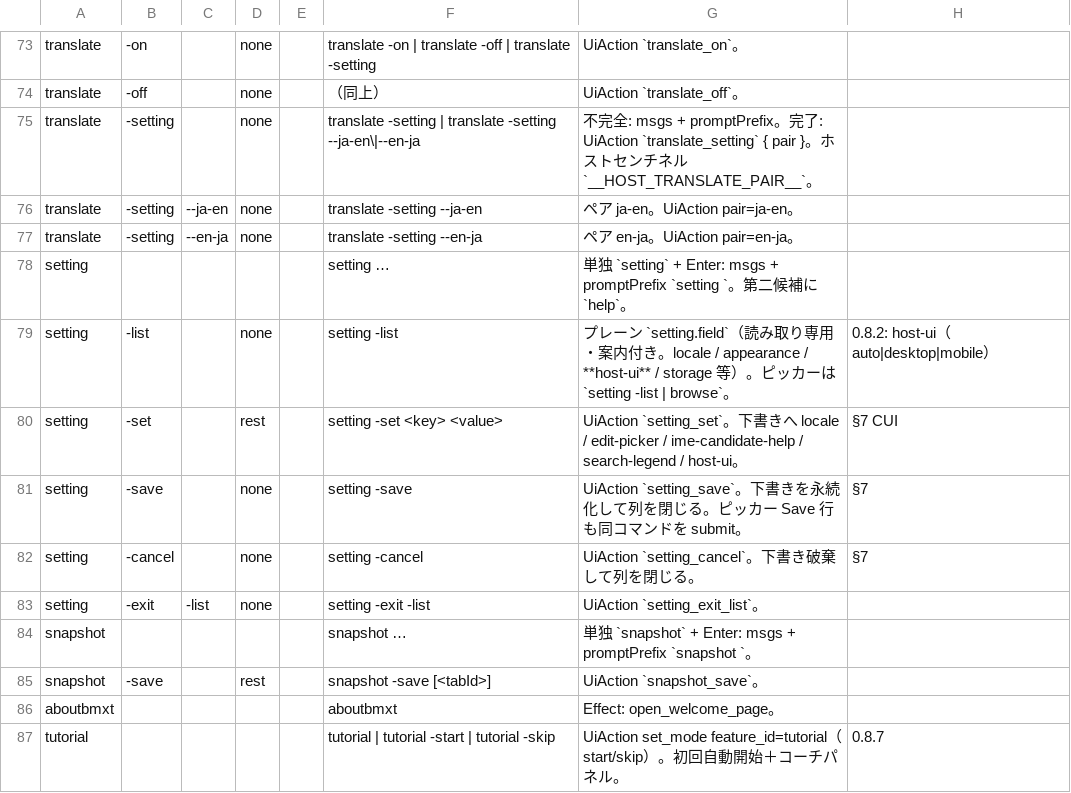
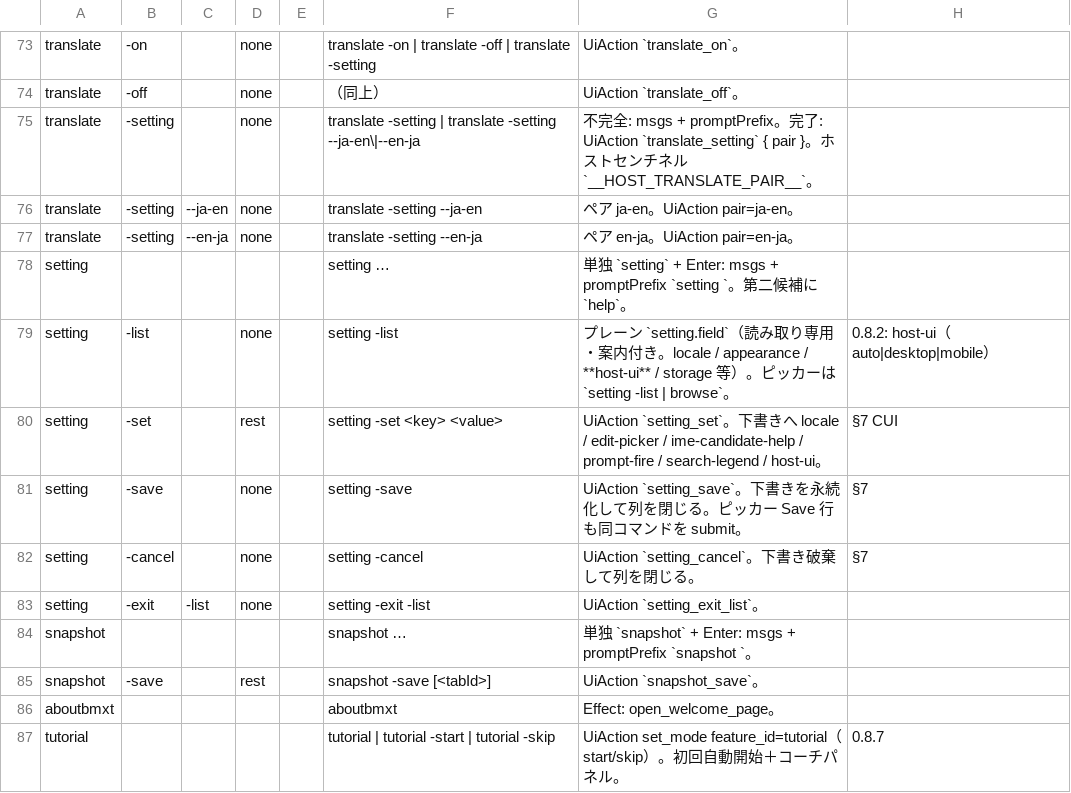
Before and after one commit to UNRsports/bmxt, a CSV file: _context/map_command.csv, drawn as a sheet; only a part is shown, gaps mark what is left out.

```diff
--- a/_context/map_command.csv
+++ b/_context/map_command.csv
@@ -79,3 +79,3 @@ setting,,,,,setting …,単独 `setting` + Enter: msgs + promptPrefix `setting `
 setting,-list,,none,,setting -list,プレーン `setting.field`（読み取り専用・案内付き。locale / appearance / **host-ui** / storage 等）。ピッカーは `setting -list | browse`。,0.8.2: host-ui（auto|desktop|mobile）
-setting,-set,,rest,,setting -set <key> <value>,UiAction `setting_set`。下書きへ locale / edit-picker / ime-candidate-help / search-legend / host-ui。,§7 CUI
+setting,-set,,rest,,setting -set <key> <value>,UiAction `setting_set`。下書きへ locale / edit-picker / ime-candidate-help / prompt-fire / search-legend / host-ui。,§7 CUI
 setting,-save,,none,,setting -save,UiAction `setting_save`。下書きを永続化して列を閉じる。ピッカー Save 行も同コマンドを submit。,§7
```
Also changed, not shown: 37 other files.
